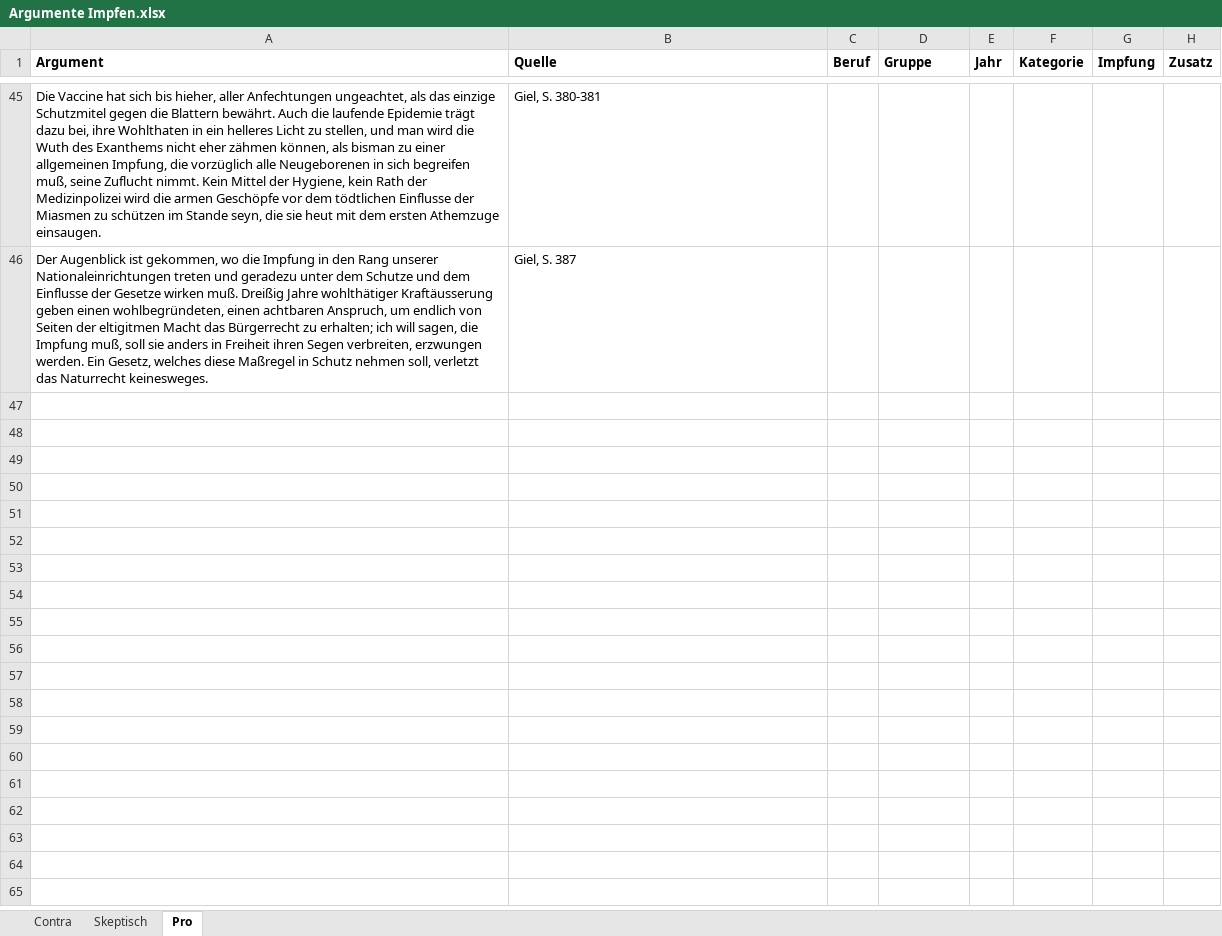
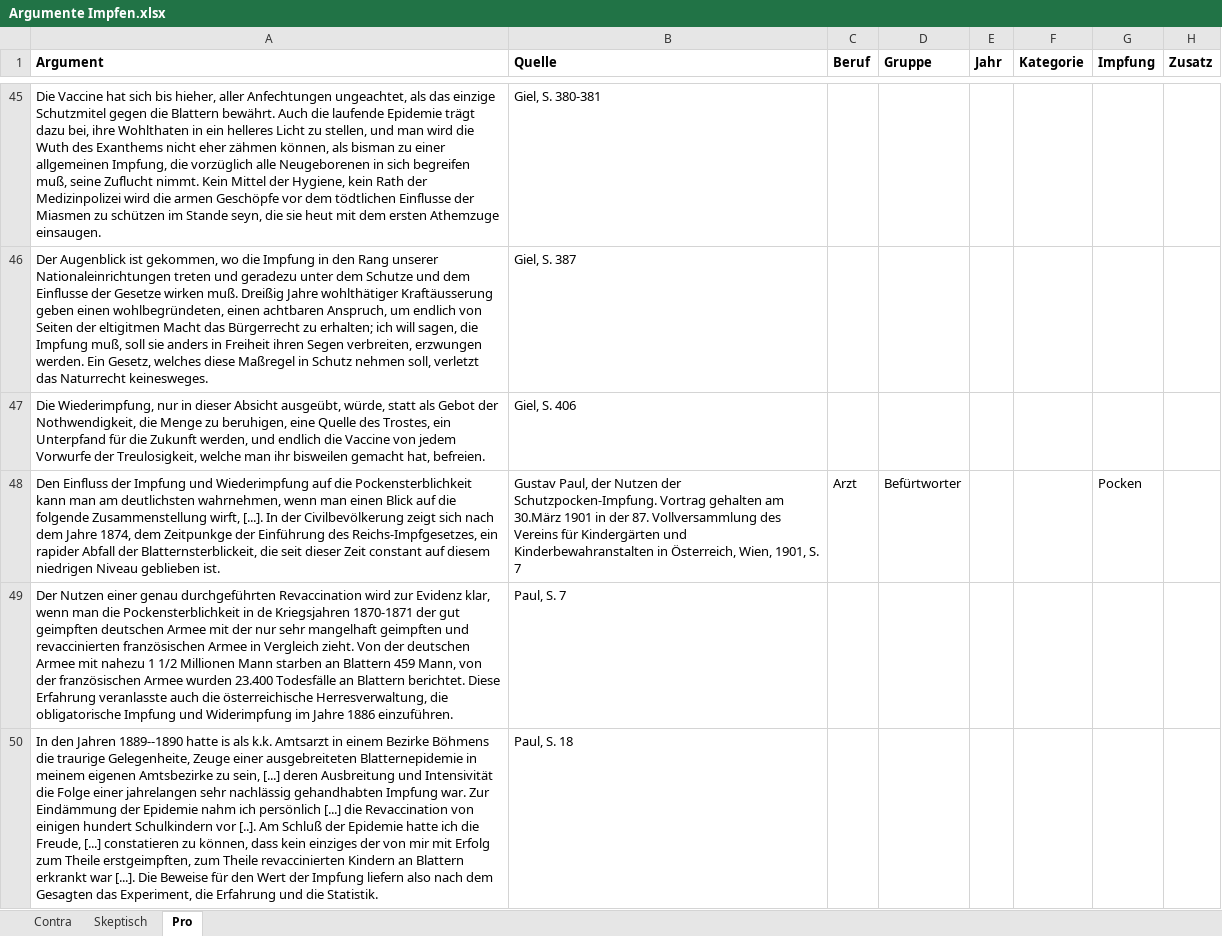
Before and after one commit to sueswe/masterthesis, an Excel workbook: Argumente Impfen.xlsx, sheet Pro, drawn as a sheet; only a part is shown, gaps mark what is left out; values as stored, in another font and other column widths than the file's, no borders; the diff covers the shown part only; the diff names each change by its address in the sheet, - before the commit and + after, or states it on an @@ line.

```diff
--- a/Argumente Impfen.xlsx (sheet Pro)
+++ b/Argumente Impfen.xlsx (sheet Pro)
+row 47: Die Wiederimpfung, nur in dieser Absicht ausgeübt, würde, statt als Gebot der Nothwendigkeit, die Menge zu beruhigen, eine Quelle des Trostes, ein Unterpfand für die Zukunft werden, und endlich die Vaccine von jedem Vorwurfe der Treulosigkeit, welche man ihr bisweilen gemacht hat, befreien. | Giel, S. 406
+row 48: Den Einfluss der Impfung und Wiederimpfung auf die Pockensterblichkeit kann man am deutlichsten wahrnehmen, wenn man einen Blick auf die folgende Zusammenstellung wirft, [...]. In der Civilbevölkerung zeigt sich nach dem Jahre 1874, dem Zeitpunkge der Einführung des Reichs-Impfgesetzes, ein rapider Abfall der Blatternsterblickeit, die seit dieser Zeit constant auf diesem niedrigen Niveau geblieben ist. | Gustav Paul, der Nutzen der Schutzpocken-Impfung. Vortrag gehalten am 30.März 1901 in der 87. Vollversammlung des Vereins für Kindergärten und Kinderbewahranstalten in Österreich, Wien, 1901, S. 7 | Arzt | Befürtworter |  |  | Pocken
+row 49: Der Nutzen einer genau durchgeführten Revaccination wird zur Evidenz klar, wenn man die Pockensterblichkeit in de Kriegsjahren 1870-1871 der gut geimpften deutschen Armee mit der nur sehr mangelhaft geimpften und revaccinierten französischen Armee in Vergleich zieht. Von der deutschen Armee mit nahezu 1 1/2 Millionen Mann starben an Blattern 459 Mann, von der französischen Armee wurden 23.400 Todesfälle an Blattern berichtet. Diese Erfahrung veranlasste auch die österreichische Herresverwaltung, die obligatorische Impfung und Widerimpfung im Jahre 1886 einzuführen. | Paul, S. 7
+row 50: In den Jahren 1889--1890 hatte is als k.k. Amtsarzt in einem Bezirke Böhmens die traurige Gelegenheite, Zeuge einer ausgebreiteten Blatternepidemie in meinem eigenen Amtsbezirke zu sein, [...] deren Ausbreitung und Intensivität die Folge einer jahrelangen sehr nachlässig gehandhabten Impfung war. Zur Eindämmung der Epidemie nahm ich persönlich [...] die Revaccination von einigen hundert Schulkindern vor [..]. Am Schluß der Epidemie hatte ich die Freude, [...] constatieren zu können, dass kein einziges der von mir mit Erfolg zum Theile erstgeimpften, zum Theile revaccinierten Kindern an Blattern erkrankt war [...]. Die Beweise für den Wert der Impfung liefern also nach dem Gesagten das Experiment, die Erfahrung und die Statistik. | Paul, S. 18
```
Also changed, not shown: 3 added rows elsewhere in this sheet, sheet Skeptisch, 4 other files.
